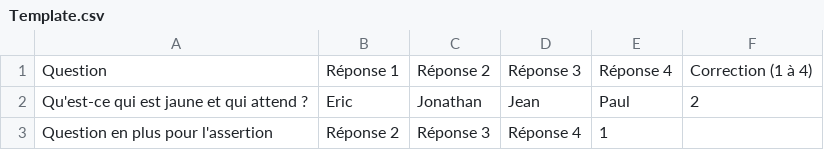
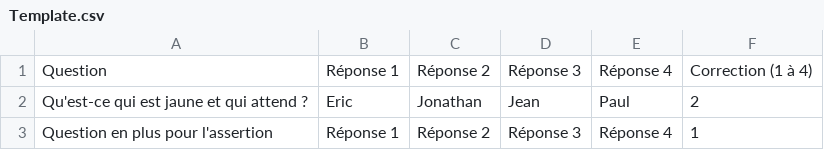
Before and after one commit to florinelef/but.sae102, a CSV file: ressources/Questions/Template.csv, drawn as a sheet.

```diff
--- a/ressources/Questions/Template.csv
+++ b/ressources/Questions/Template.csv
@@ -2,2 +2,2 @@ Question;Réponse 1;Réponse 2;Réponse 3;Réponse 4;Correction (1 à 4)
 Qu'est-ce qui est jaune et qui attend ?;Eric;Jonathan;Jean;Paul;2
-Question en plus pour l'assertion;Réponse 2;Réponse 3;Réponse 4;1
+Question en plus pour l'assertion;Réponse 1;Réponse 2;Réponse 3;Réponse 4;1
```
Also changed, not shown: 4 other files.
